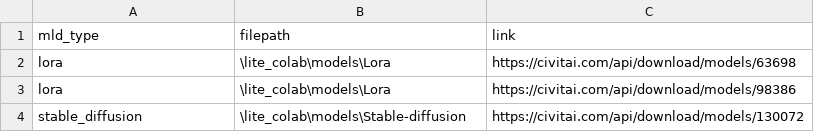
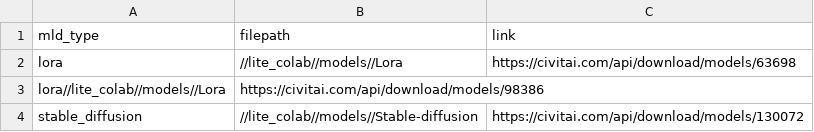
Before and after one commit to johnseed1/lite_colab, a CSV file: models/mdls.csv, drawn as a sheet; removed rows and columns are numbered as before the commit, all else as after; the diff names each change by its address in the sheet, - before the commit and + after, or states it on an @@ line.

Commit message:
Update mdls.csv

```diff
--- a/models/mdls.csv
+++ b/models/mdls.csv
-B2 (filepath): \lite_colab\models\Lora
+B2 (filepath): //lite_colab//models//Lora
-row 3: lora | \lite_colab\models\Lora | https://civitai.com/api/download/models/98386
+row 3: lora//lite_colab//models//Lora | https://civitai.com/api/download/models/98386
-B4 (filepath): \lite_colab\models\Stable-diffusion
+B4 (filepath): //lite_colab//models//Stable-diffusion
```
